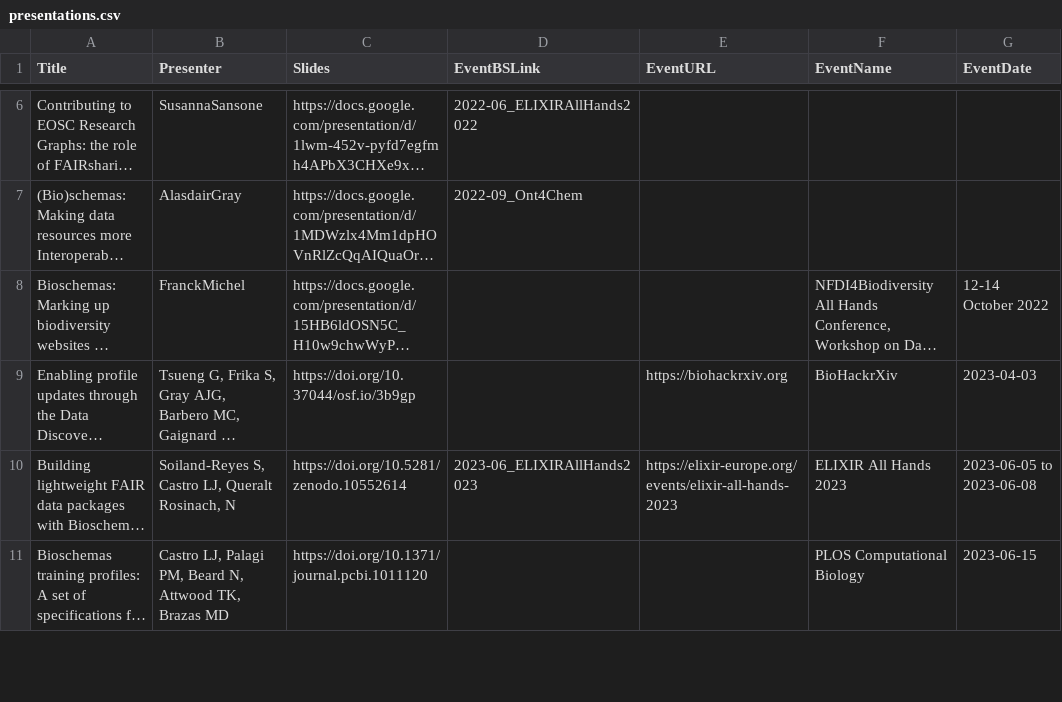
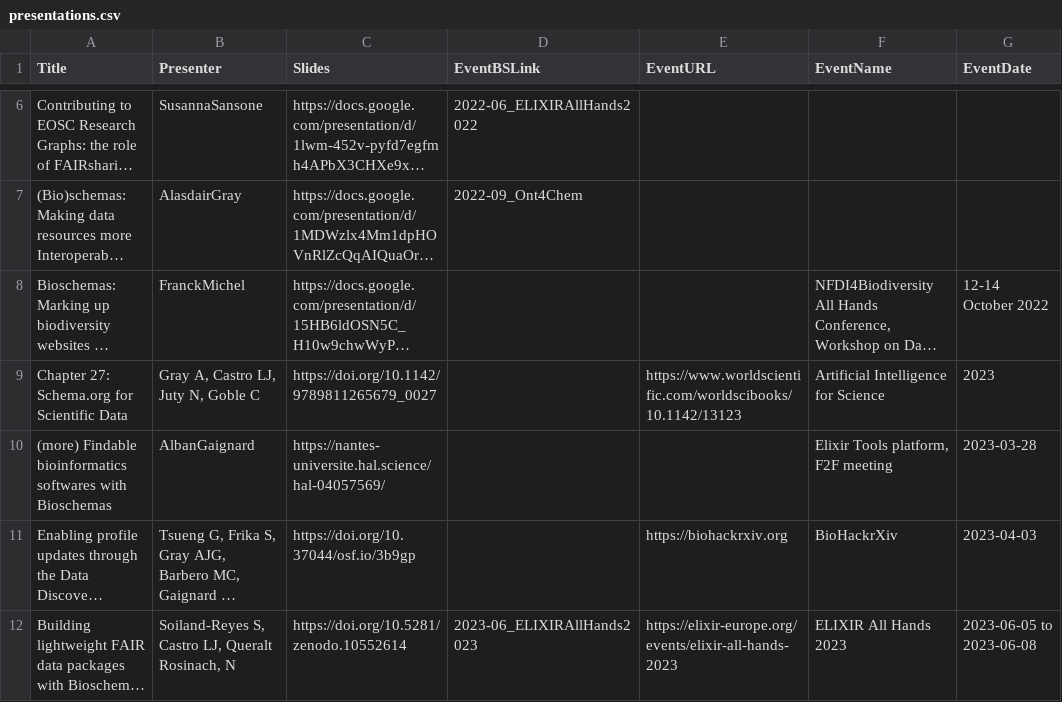
Before and after one commit to BioSchemas/bioschemas.github.io, a CSV file: _data/presentations.csv, drawn as a sheet; only a part is shown, gaps mark what is left out; the shorter side is filled out with more unchanged rows; long unchanged cells end in …; the diff names each change by its address in the sheet, - before the commit and + after, or states it on an @@ line.

Commit message:
Two more

```diff
--- a/_data/presentations.csv
+++ b/_data/presentations.csv
+row 9: Chapter 27: Schema.org for Scientific Data | Gray A, Castro LJ, Juty N, Goble C | https://doi.org/10.1142/9789811265679_0027 |  | https://www.worldscientific.com/worldscibooks/10.1142/13123 | Artificial Intelligence for Science | 2023
+row 10: (more) Findable bioinformatics softwares with Bioschemas | AlbanGaignard | https://nantes-universite.hal.science/hal-04057569/ |  |  | Elixir Tools platform, F2F meeting | 2023-03-28
```
